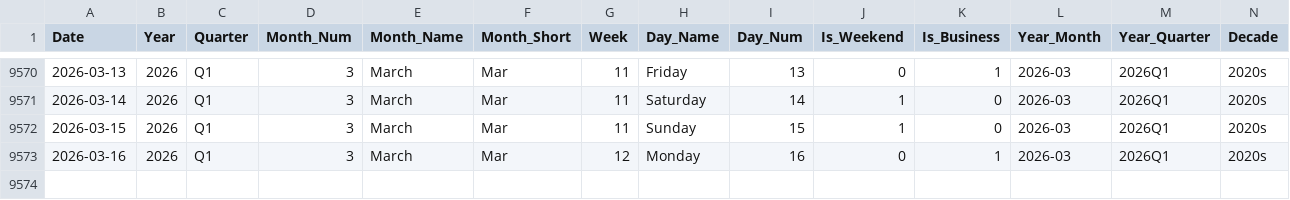
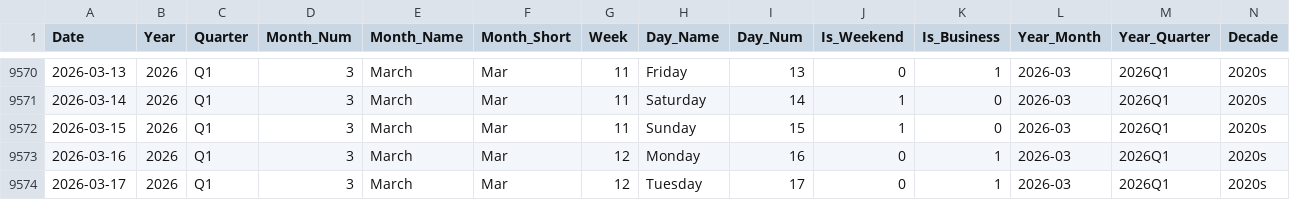
Before and after one commit to vivekraj123456/Stock-Analysis, a CSV file: powerbi_data/dim_date.csv, drawn as a sheet; only a part is shown, gaps mark what is left out; the diff names each change by its address in the sheet, - before the commit and + after, or states it on an @@ line.

```diff
--- a/powerbi_data/dim_date.csv
+++ b/powerbi_data/dim_date.csv
+row 9574: 2026-03-17 | 2026 | Q1 | 3 | March | Mar | 12 | Tuesday | 17 | 0 | 1 | 2026-03 | 2026Q1 | 2020s
```
Also changed, not shown: 1 other file.
